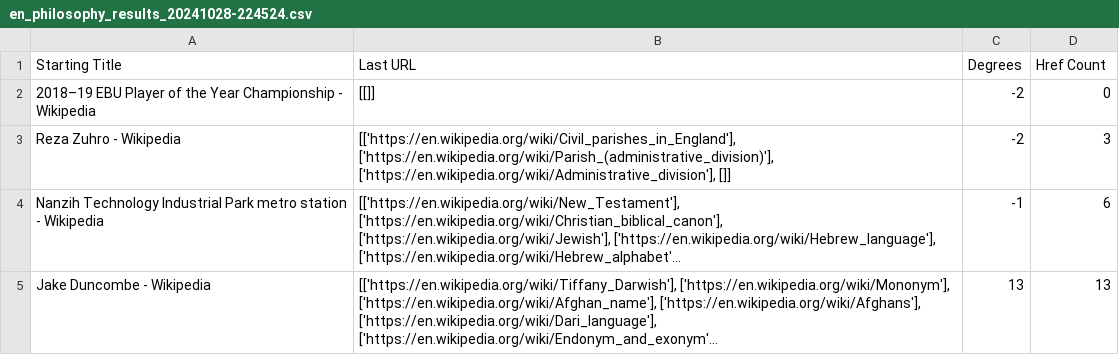
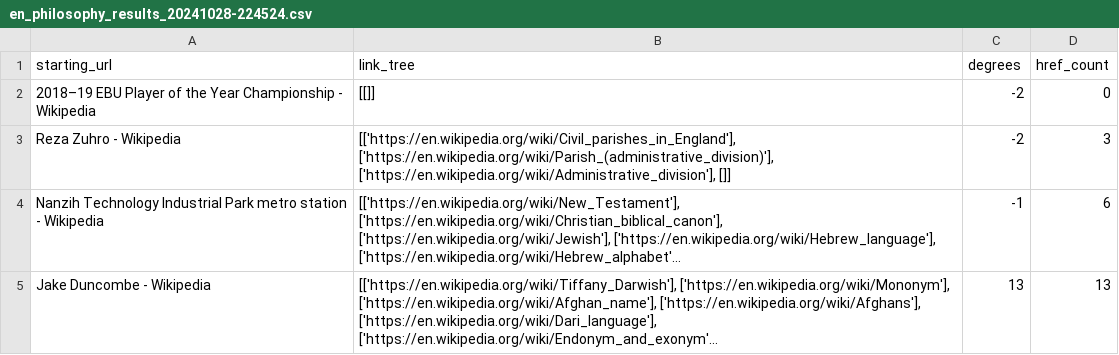
Before and after one commit to akatelync/wikipedia-crawler, a CSV file: en_philosophy_results_20241028-224524.csv, drawn as a sheet; only a part is shown; long unchanged cells end in …; removed rows and columns are numbered as before the commit, all else as after; the diff names each change by its address in the sheet, - before the commit and + after, or states it on an @@ line.

```diff
--- a/en_philosophy_results_20241028-224524.csv
+++ b/en_philosophy_results_20241028-224524.csv
-row 1: Starting Title | Last URL | Degrees | Href Count
+row 1: starting_url | link_tree | degrees | href_count
```
Also changed, not shown: 1 other file.
